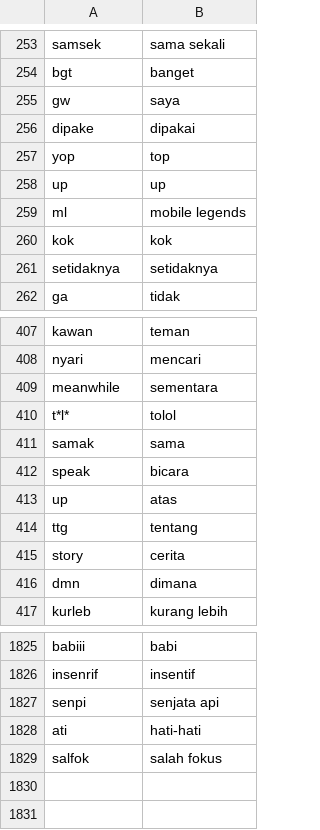
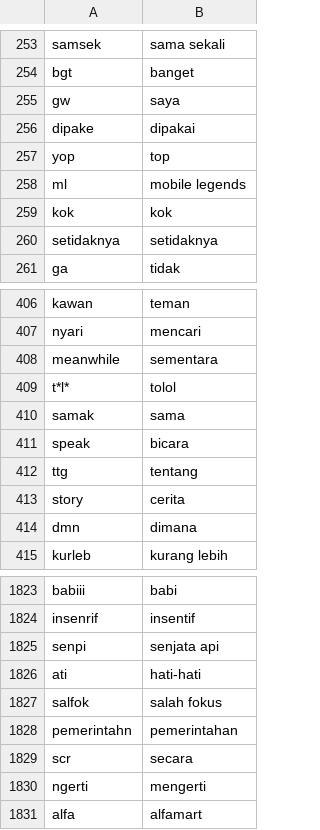
Before and after one commit to alishzaputri/skripsi, a CSV file: data/kamus_normalisasi.csv, drawn as a sheet; only a part is shown, gaps mark what is left out.

Commit message:
Add files via upload

```diff
--- a/data/kamus_normalisasi.csv
+++ b/data/kamus_normalisasi.csv
@@ -257,3 +257,2 @@ dipake;dipakai
 yop;top
-up;up
 ml;mobile legends
@@ -412,3 +411,2 @@ samak;sama
 speak;bicara
-up;atas
 ttg;tentang
@@ -1829 +1827,5 @@ ati;hati-hati
 salfok;salah fokus
+pemerintahn;pemerintahan
+scr;secara
+ngerti;mengerti
+alfa;alfamart
```
